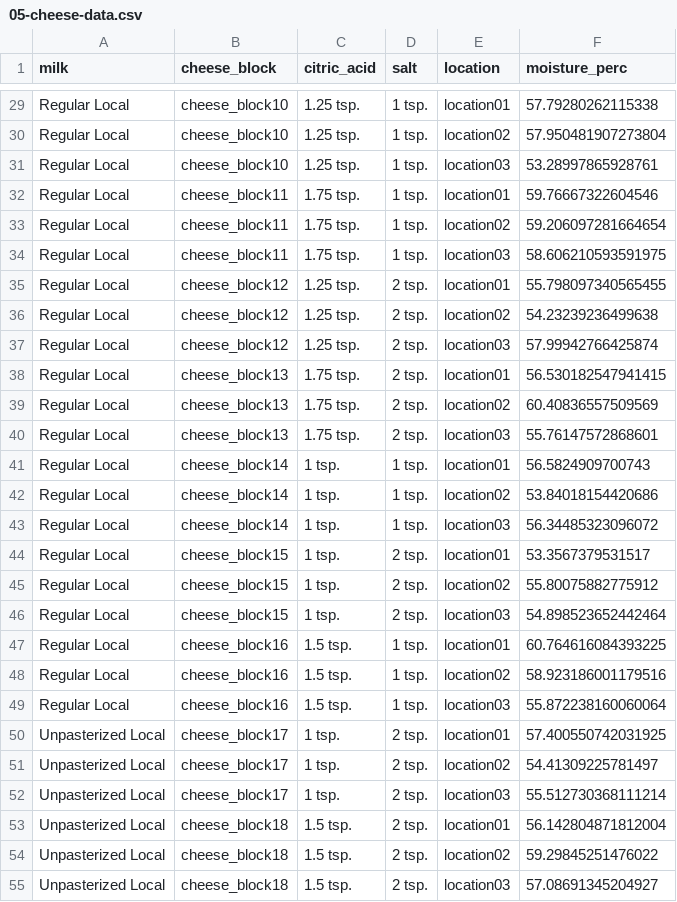
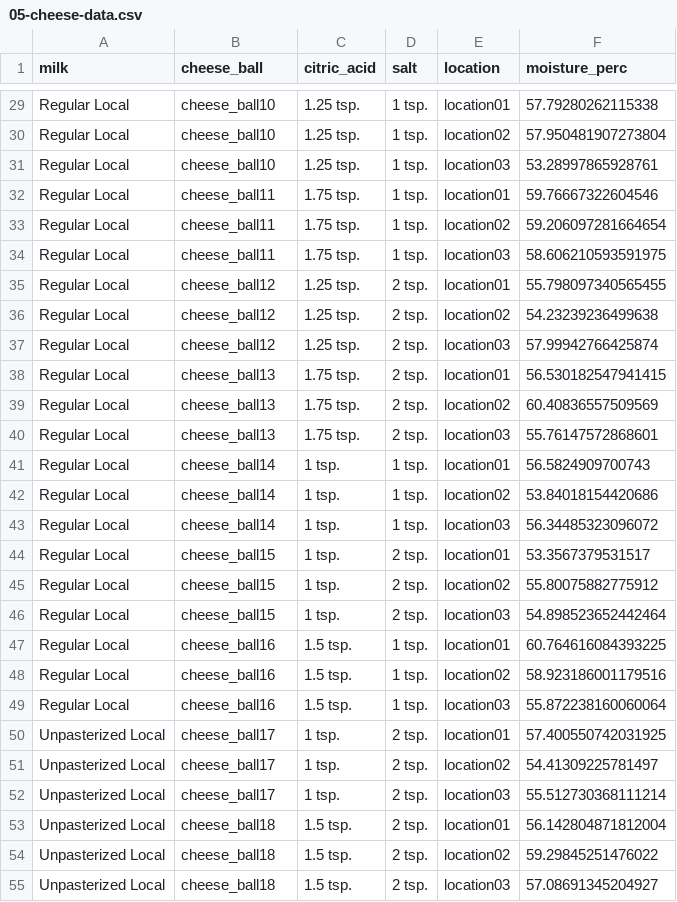
Before and after one commit to manncz/stat-3540-calpoly, a CSV file: 3-activities/_data/05-cheese-data.csv, drawn as a sheet; only a part is shown, gaps mark what is left out; the diff covers the shown part only; the diff names each change by its address in the sheet, - before the commit and + after, or states it on an @@ line.

Commit message:
fix cheese lagnuage

```diff
--- a/3-activities/_data/05-cheese-data.csv
+++ b/3-activities/_data/05-cheese-data.csv
-B1: cheese_block
+B1: cheese_ball
-B29:B31 (cheese_ball): cheese_block10
+B29:B31 (cheese_ball): cheese_ball10
-B32:B34 (cheese_ball): cheese_block11
+B32:B34 (cheese_ball): cheese_ball11
-B35:B37 (cheese_ball): cheese_block12
+B35:B37 (cheese_ball): cheese_ball12
-B38:B40 (cheese_ball): cheese_block13
+B38:B40 (cheese_ball): cheese_ball13
-B41:B43 (cheese_ball): cheese_block14
+B41:B43 (cheese_ball): cheese_ball14
-B44:B46 (cheese_ball): cheese_block15
+B44:B46 (cheese_ball): cheese_ball15
-B47:B49 (cheese_ball): cheese_block16
+B47:B49 (cheese_ball): cheese_ball16
-B50:B52 (cheese_ball): cheese_block17
+B50:B52 (cheese_ball): cheese_ball17
-B53:B55 (cheese_ball): cheese_block18
+B53:B55 (cheese_ball): cheese_ball18
```
Also changed, not shown: 117 edited cells elsewhere in this file, 15 other files.
